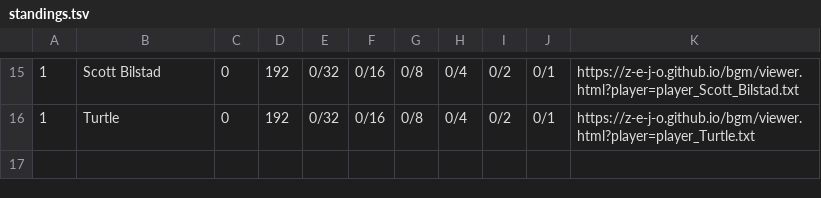
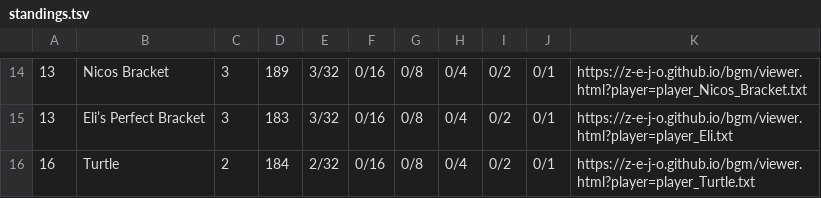
Before and after one commit to z-e-j-o/z-e-j-o.github.io, a TSV file: bgm/standings.tsv, drawn as a sheet; only a part is shown, gaps mark what is left out; the diff covers the shown part only.

```diff
--- a/bgm/standings.tsv
+++ b/bgm/standings.tsv
@@ -15,2 +14,3 @@
-1	Scott Bilstad	0	192	0/32	0/16	0/8	0/4	0/2	0/1	https://z-e-j-o.github.io/bgm/viewer.html?player=player_Scott_Bilstad.txt
-1	Turtle	0	192	0/32	0/16	0/8	0/4	0/2	0/1	https://z-e-j-o.github.io/bgm/viewer.html?player=player_Turtle.txt
+13	Nicos Bracket	3	189	3/32	0/16	0/8	0/4	0/2	0/1	https://z-e-j-o.github.io/bgm/viewer.html?player=player_Nicos_Bracket.txt
+13	Eli’s Perfect Bracket	3	183	3/32	0/16	0/8	0/4	0/2	0/1	https://z-e-j-o.github.io/bgm/viewer.html?player=player_Eli.txt
+16	Turtle	2	184	2/32	0/16	0/8	0/4	0/2	0/1	https://z-e-j-o.github.io/bgm/viewer.html?player=player_Turtle.txt
```
Also changed, not shown: 3 added rows, 4 removed rows and 40 edited cells elsewhere in this file, 2 other files.
